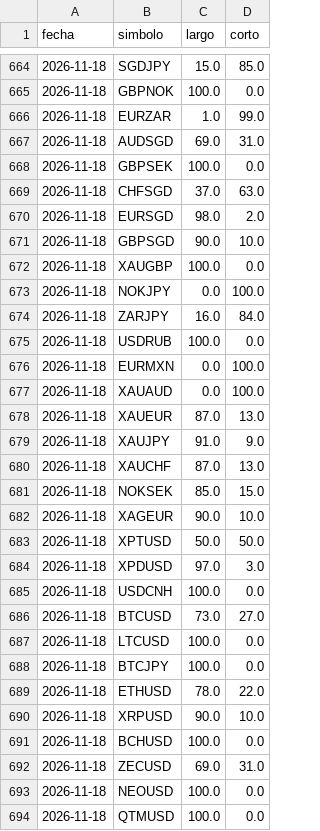
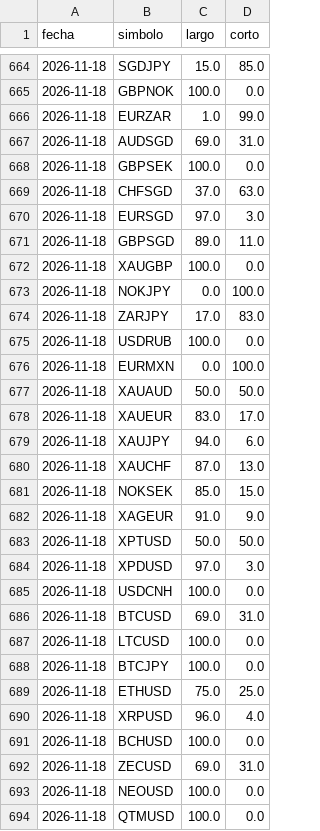
Before and after one commit to MICHAELACG12/retail-historial, a CSV file: historial_retail.csv, drawn as a sheet; only a part is shown, gaps mark what is left out; the diff covers the shown part only.

Commit message:
Retail del dia

```diff
--- a/historial_retail.csv
+++ b/historial_retail.csv
@@ -669,15 +669,15 @@ fecha,simbolo,largo,corto
 2026-11-18,CHFSGD,37.0,63.0
-2026-11-18,EURSGD,98.0,2.0
-2026-11-18,GBPSGD,90.0,10.0
+2026-11-18,EURSGD,97.0,3.0
+2026-11-18,GBPSGD,89.0,11.0
 2026-11-18,XAUGBP,100.0,0.0
 2026-11-18,NOKJPY,0.0,100.0
-2026-11-18,ZARJPY,16.0,84.0
+2026-11-18,ZARJPY,17.0,83.0
 2026-11-18,USDRUB,100.0,0.0
 2026-11-18,EURMXN,0.0,100.0
-2026-11-18,XAUAUD,0.0,100.0
-2026-11-18,XAUEUR,87.0,13.0
-2026-11-18,XAUJPY,91.0,9.0
+2026-11-18,XAUAUD,50.0,50.0
+2026-11-18,XAUEUR,83.0,17.0
+2026-11-18,XAUJPY,94.0,6.0
 2026-11-18,XAUCHF,87.0,13.0
 2026-11-18,NOKSEK,85.0,15.0
-2026-11-18,XAGEUR,90.0,10.0
+2026-11-18,XAGEUR,91.0,9.0
 2026-11-18,XPTUSD,50.0,50.0
@@ -685,7 +685,7 @@ fecha,simbolo,largo,corto
 2026-11-18,USDCNH,100.0,0.0
-2026-11-18,BTCUSD,73.0,27.0
+2026-11-18,BTCUSD,69.0,31.0
 2026-11-18,LTCUSD,100.0,0.0
 2026-11-18,BTCJPY,100.0,0.0
-2026-11-18,ETHUSD,78.0,22.0
-2026-11-18,XRPUSD,90.0,10.0
+2026-11-18,ETHUSD,75.0,25.0
+2026-11-18,XRPUSD,96.0,4.0
 2026-11-18,BCHUSD,100.0,0.0
```
Also changed, not shown: 30 edited cells elsewhere in this file.
